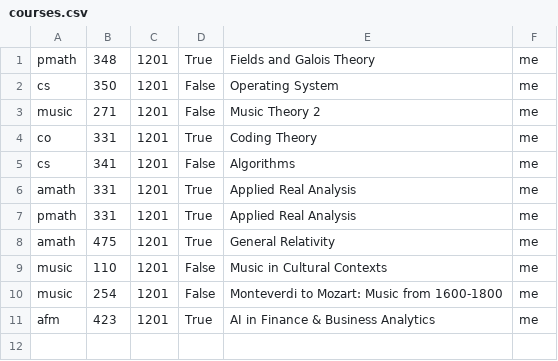
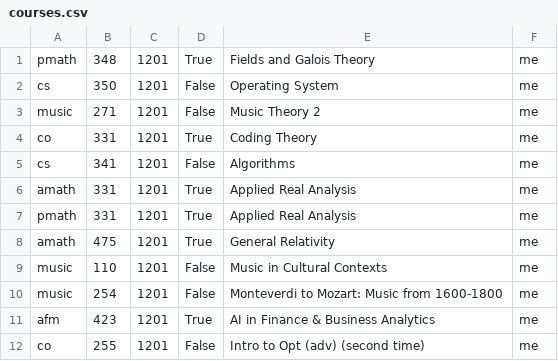
Before and after one commit to sibelius-notes/sibelius-notes.github.io, a CSV file: courses.csv, drawn as a sheet; the diff names each change by its address in the sheet, - before the commit and + after, or states it on an @@ line.

```diff
--- a/courses.csv
+++ b/courses.csv
+row 12: co | 255 | 1201 | False | Intro to Opt (adv) (second time) | me
```
Also changed, not shown: 2 other files.
